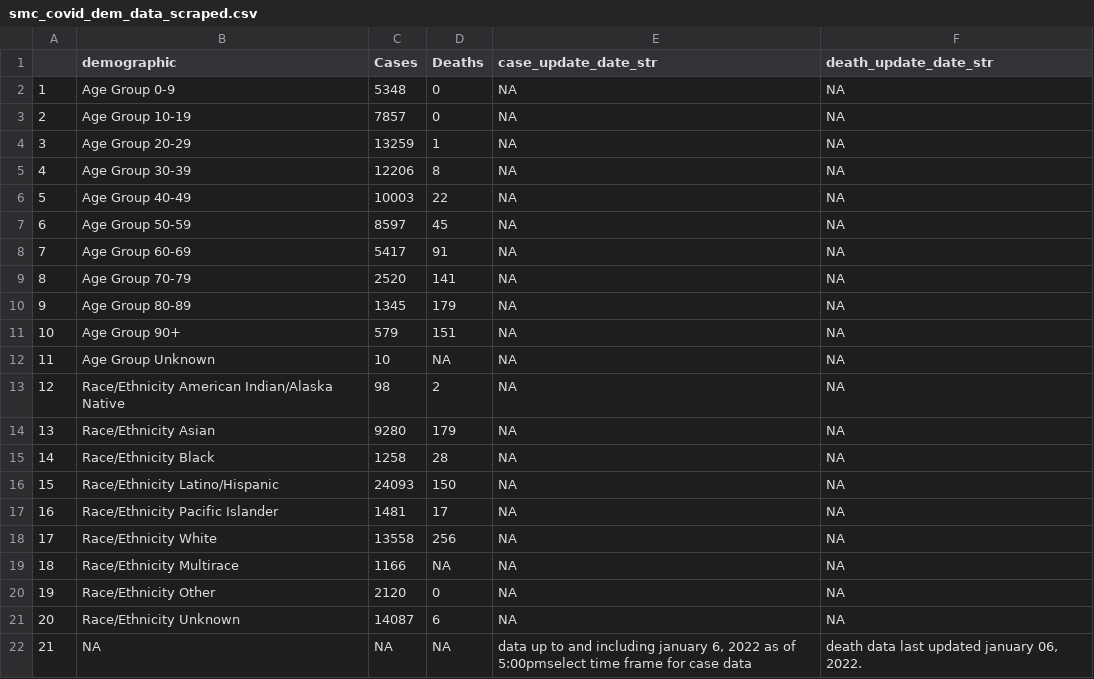
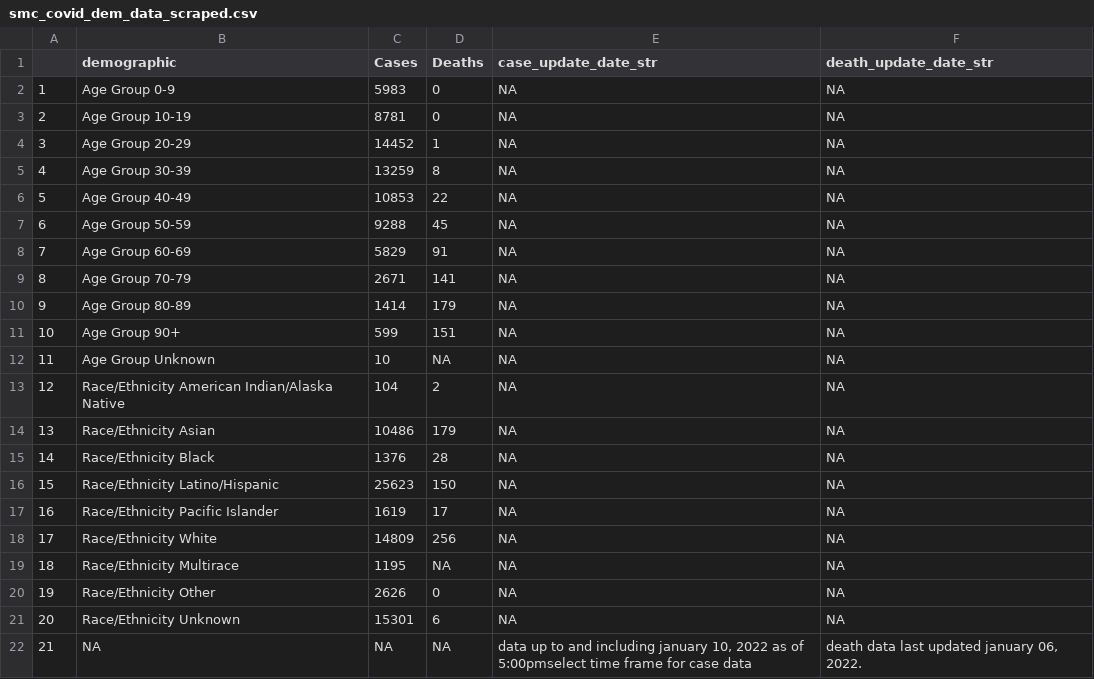
Before and after one commit to stanfordfuturebay/stanfordfuturebay.github.io, a CSV file: covid19/smc_covid_dem_data_scraped.csv, drawn as a sheet.

```diff
--- a/covid19/smc_covid_dem_data_scraped.csv
+++ b/covid19/smc_covid_dem_data_scraped.csv
@@ -1,22 +1,22 @@
 "","demographic","Cases","Deaths","case_update_date_str","death_update_date_str"
-"1","Age Group 0-9","5348","0",NA,NA
-"2","Age Group 10-19","7857","0",NA,NA
-"3","Age Group 20-29","13259","1",NA,NA
-"4","Age Group 30-39","12206","8",NA,NA
-"5","Age Group 40-49","10003","22",NA,NA
-"6","Age Group 50-59","8597","45",NA,NA
-"7","Age Group 60-69","5417","91",NA,NA
-"8","Age Group 70-79","2520","141",NA,NA
-"9","Age Group 80-89","1345","179",NA,NA
-"10","Age Group 90+","579","151",NA,NA
+"1","Age Group 0-9","5983","0",NA,NA
+"2","Age Group 10-19","8781","0",NA,NA
+"3","Age Group 20-29","14452","1",NA,NA
+"4","Age Group 30-39","13259","8",NA,NA
+"5","Age Group 40-49","10853","22",NA,NA
+"6","Age Group 50-59","9288","45",NA,NA
+"7","Age Group 60-69","5829","91",NA,NA
+"8","Age Group 70-79","2671","141",NA,NA
+"9","Age Group 80-89","1414","179",NA,NA
+"10","Age Group 90+","599","151",NA,NA
 "11","Age Group Unknown","10",NA,NA,NA
-"12","Race/Ethnicity  American Indian/Alaska Native","98","2",NA,NA
-"13","Race/Ethnicity  Asian","9280","179",NA,NA
-"14","Race/Ethnicity  Black","1258","28",NA,NA
-"15","Race/Ethnicity  Latino/Hispanic","24093","150",NA,NA
-"16","Race/Ethnicity  Pacific Islander","1481","17",NA,NA
-"17","Race/Ethnicity  White","13558","256",NA,NA
-"18","Race/Ethnicity Multirace","1166",NA,NA,NA
-"19","Race/Ethnicity Other","2120","0",NA,NA
-"20","Race/Ethnicity Unknown","14087","6",NA,NA
-"21",NA,NA,NA,"data up to and including january 6, 2022 as of 5:00pmselect time frame for case data","death data last updated january 06, 2022."
+"12","Race/Ethnicity  American Indian/Alaska Native","104","2",NA,NA
+"13","Race/Ethnicity  Asian","10486","179",NA,NA
+"14","Race/Ethnicity  Black","1376","28",NA,NA
+"15","Race/Ethnicity  Latino/Hispanic","25623","150",NA,NA
+"16","Race/Ethnicity  Pacific Islander","1619","17",NA,NA
+"17","Race/Ethnicity  White","14809","256",NA,NA
+"18","Race/Ethnicity Multirace","1195",NA,NA,NA
+"19","Race/Ethnicity Other","2626","0",NA,NA
+"20","Race/Ethnicity Unknown","15301","6",NA,NA
+"21",NA,NA,NA,"data up to and including january 10, 2022 as of 5:00pmselect time frame for case data","death data last updated january 06, 2022."
```
Also changed, not shown: covid19/smc_cases_scraped.csv, covid19/smc_tests_scraped.csv, 1 other file.
